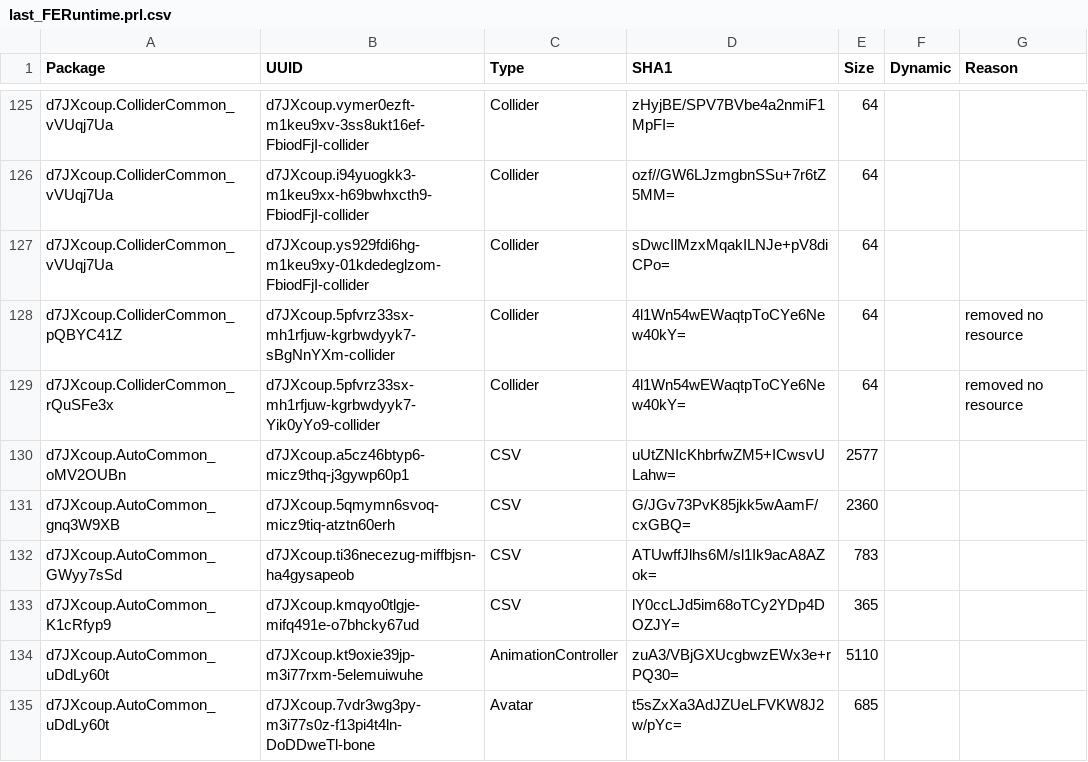
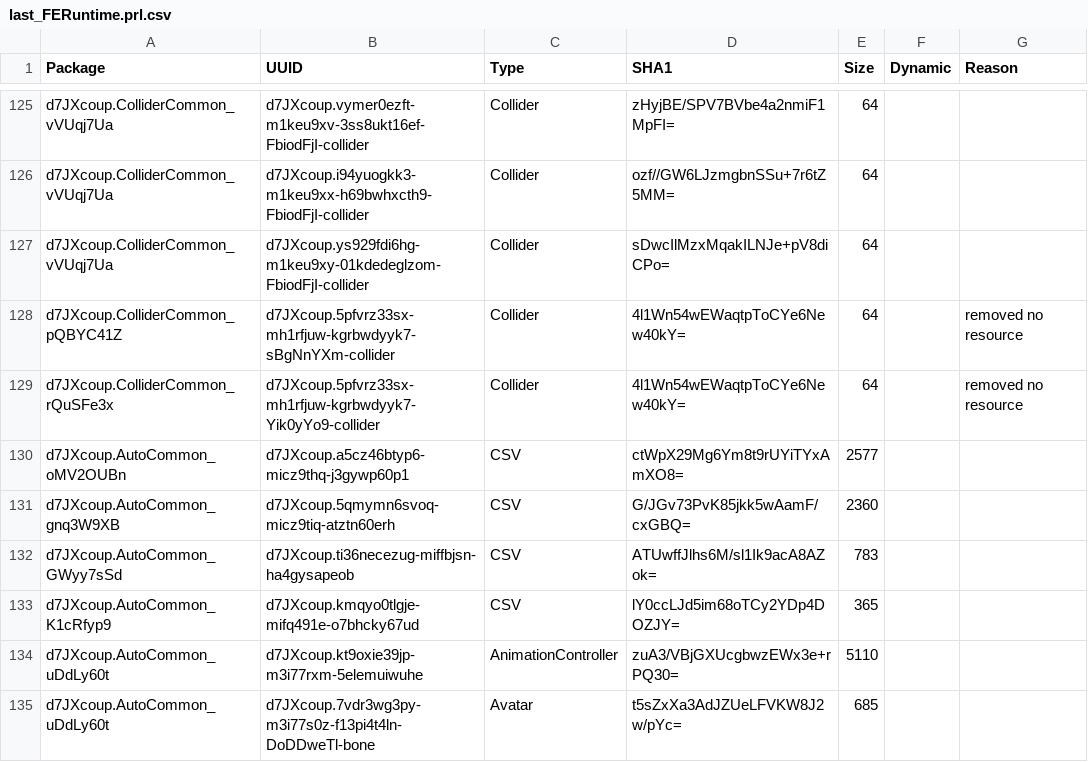
Before and after one commit to WindGod-Project-For-Garena/Offline-PVE, a CSV file: Temp/PackageHistory/last_FERuntime.prl.csv, drawn as a sheet; only a part is shown, gaps mark what is left out.

```diff
--- a/Temp/PackageHistory/last_FERuntime.prl.csv
+++ b/Temp/PackageHistory/last_FERuntime.prl.csv
@@ -129,3 +129,3 @@ d7JXcoup.ColliderCommon_pQBYC41Z,d7JXcoup.5pfvrz33sx-mh1rfjuw-kgrbwdyyk7-sBgNnYX
 d7JXcoup.ColliderCommon_rQuSFe3x,d7JXcoup.5pfvrz33sx-mh1rfjuw-kgrbwdyyk7-Yik0yYo9-collider,Collider,4l1Wn54wEWaqtpToCYe6New40kY=,64,,removed no resource
-d7JXcoup.AutoCommon_oMV2OUBn,d7JXcoup.a5cz46btyp6-micz9thq-j3gywp60p1,CSV,uUtZNIcKhbrfwZM5+ICwsvULahw=,2577,,
+d7JXcoup.AutoCommon_oMV2OUBn,d7JXcoup.a5cz46btyp6-micz9thq-j3gywp60p1,CSV,ctWpX29Mg6Ym8t9rUYiTYxAmXO8=,2577,,
 d7JXcoup.AutoCommon_gnq3W9XB,d7JXcoup.5qmymn6svoq-micz9tiq-atztn60erh,CSV,G/JGv73PvK85jkk5wAamF/cxGBQ=,2360,,
```
Also changed, not shown: Assets/Scripts/DataCSV/Skill_1_CardData.csv, 16 other files.
